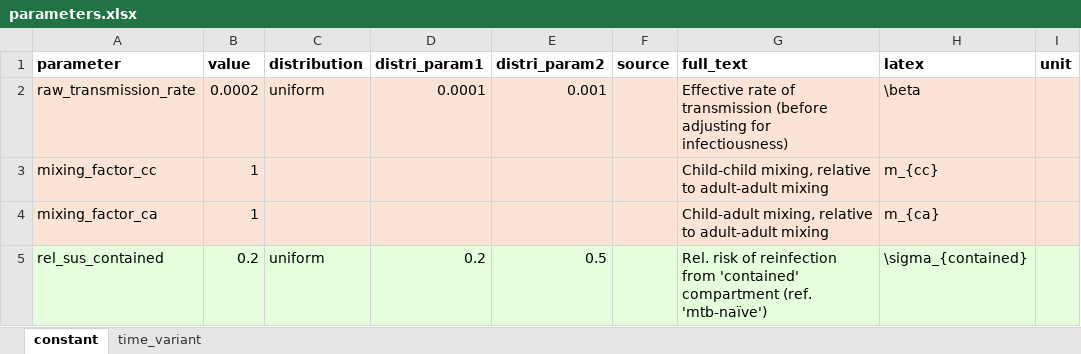
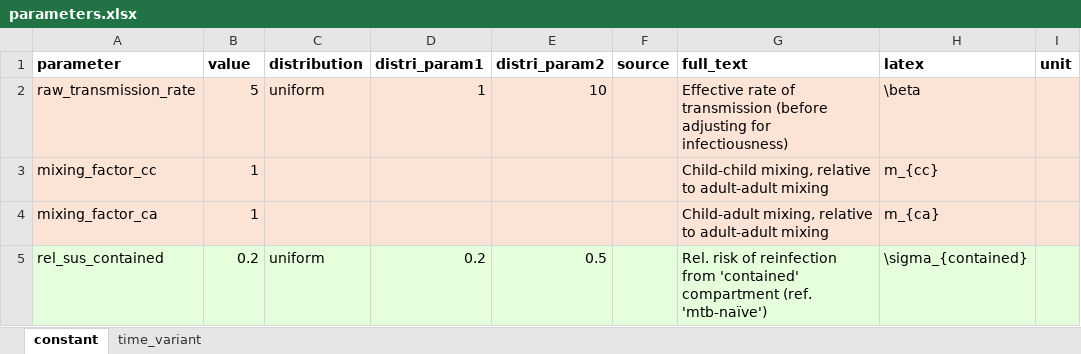
Before and after one commit to monash-emu/tb_hierarchical, an Excel workbook: data/parameters.xlsx, sheet constant, drawn as a sheet; only a part is shown; values as stored, in another font and other column widths than the file's, no borders; the diff names each change by its address in the sheet, - before the commit and + after, or states it on an @@ line.

```diff
--- a/data/parameters.xlsx (sheet constant)
+++ b/data/parameters.xlsx (sheet constant)
-B2 (value): 0.0002
+B2 (value): 5
-D2 (distri_param1): 0.0001
+D2 (distri_param1): 1
-E2 (distri_param2): 0.001
+E2 (distri_param2): 10
```
Also changed, not shown: 1 other file.
